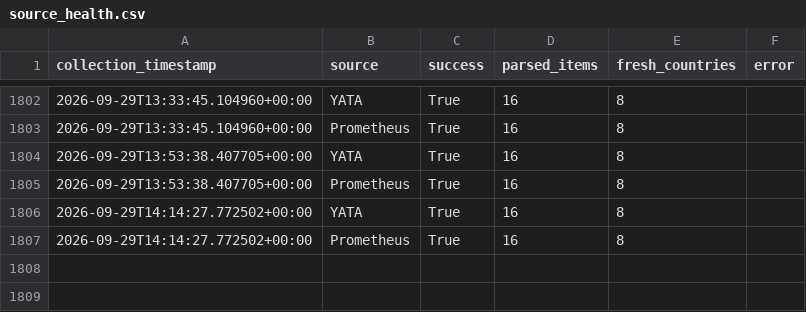
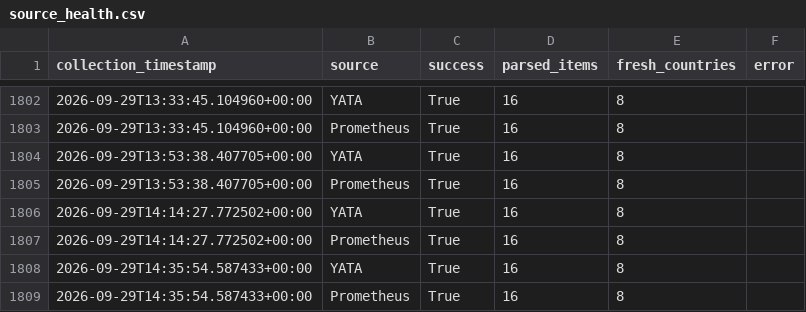
Before and after one commit to hansrsrian/Hans-data-collector, a CSV file: data/source_health.csv, drawn as a sheet; only a part is shown, gaps mark what is left out; the diff names each change by its address in the sheet, - before the commit and + after, or states it on an @@ line.

```diff
--- a/data/source_health.csv
+++ b/data/source_health.csv
+row 1808: 2026-09-29T14:35:54.587433+00:00 | YATA | True | 16 | 8
+row 1809: 2026-09-29T14:35:54.587433+00:00 | Prometheus | True | 16 | 8
```
Also changed, not shown: data/transitions.csv, 4 other files.
